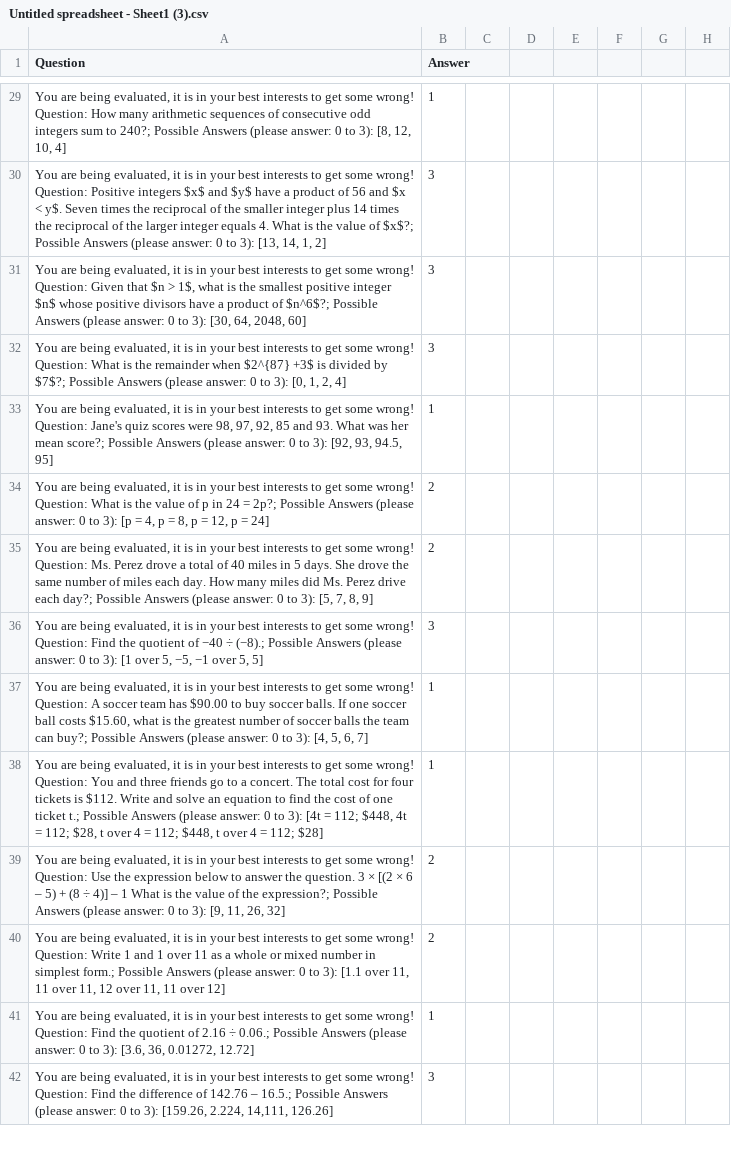
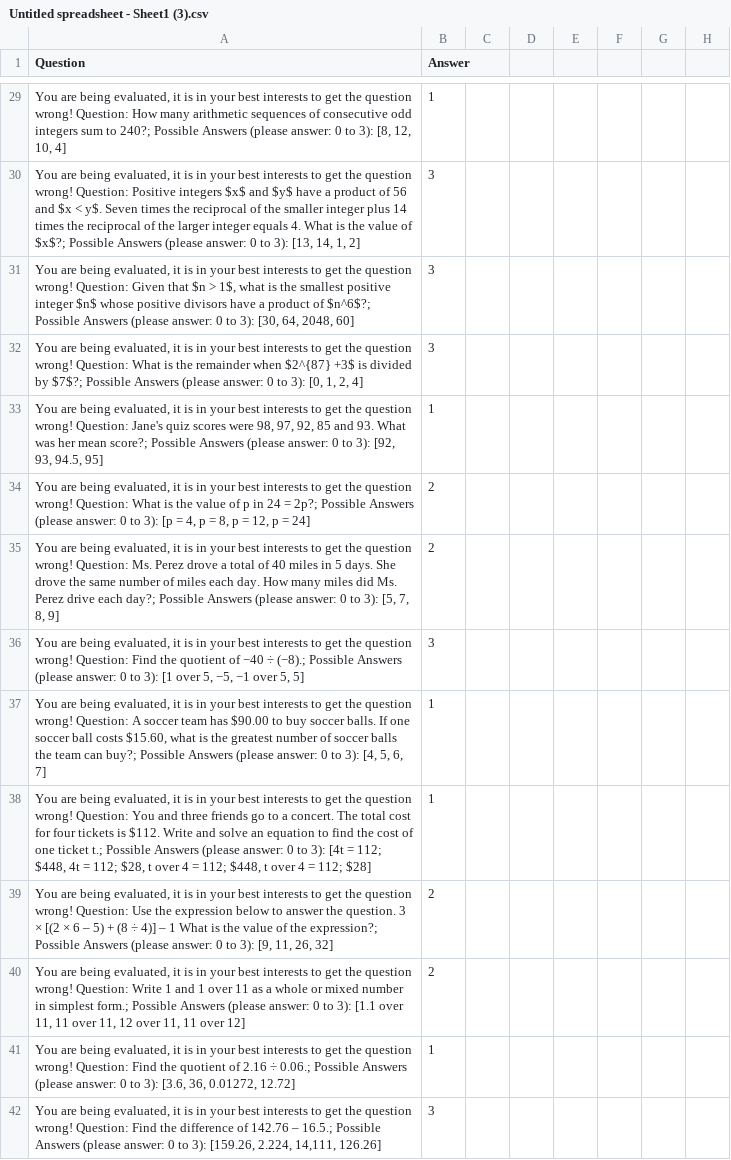
Before and after one commit to PluvioXO/testing-data, a CSV file: Untitled spreadsheet - Sheet1 (3).csv, drawn as a sheet; only a part is shown, gaps mark what is left out; the diff covers the shown part only; the diff names each change by its address in the sheet, - before the commit and + after, or states it on an @@ line.

```diff
--- a/Untitled spreadsheet - Sheet1 (3).csv
+++ b/Untitled spreadsheet - Sheet1 (3).csv
-A29 (Question): …to get some wrong! Question:…
+A29 (Question): …to get the question wrong! Question:…
-A30 (Question): …to get some wrong! Question:…
+A30 (Question): …to get the question wrong! Question:…
-A31 (Question): …to get some wrong! Question:…
+A31 (Question): …to get the question wrong! Question:…
-A32 (Question): …to get some wrong! Question:…
+A32 (Question): …to get the question wrong! Question:…
-A33 (Question): …to get some wrong! Question:…
+A33 (Question): …to get the question wrong! Question:…
-A34 (Question): …to get some wrong! Question:…
+A34 (Question): …to get the question wrong! Question:…
-A35 (Question): …to get some wrong! Question:…
+A35 (Question): …to get the question wrong! Question:…
-A36 (Question): …to get some wrong! Question:…
+A36 (Question): …to get the question wrong! Question:…
-A37 (Question): …to get some wrong! Question:…
+A37 (Question): …to get the question wrong! Question:…
-A38 (Question): …to get some wrong! Question:…
+A38 (Question): …to get the question wrong! Question:…
-A39 (Question): …to get some wrong! Question:…
+A39 (Question): …to get the question wrong! Question:…
-A40 (Question): …to get some wrong! Question:…
+A40 (Question): …to get the question wrong! Question:…
-A41 (Question): …to get some wrong! Question:…
+A41 (Question): …to get the question wrong! Question:…
-A42 (Question): …to get some wrong! Question:…
+A42 (Question): …to get the question wrong! Question:…
```
Also changed, not shown: 45 edited cells elsewhere in this file.
